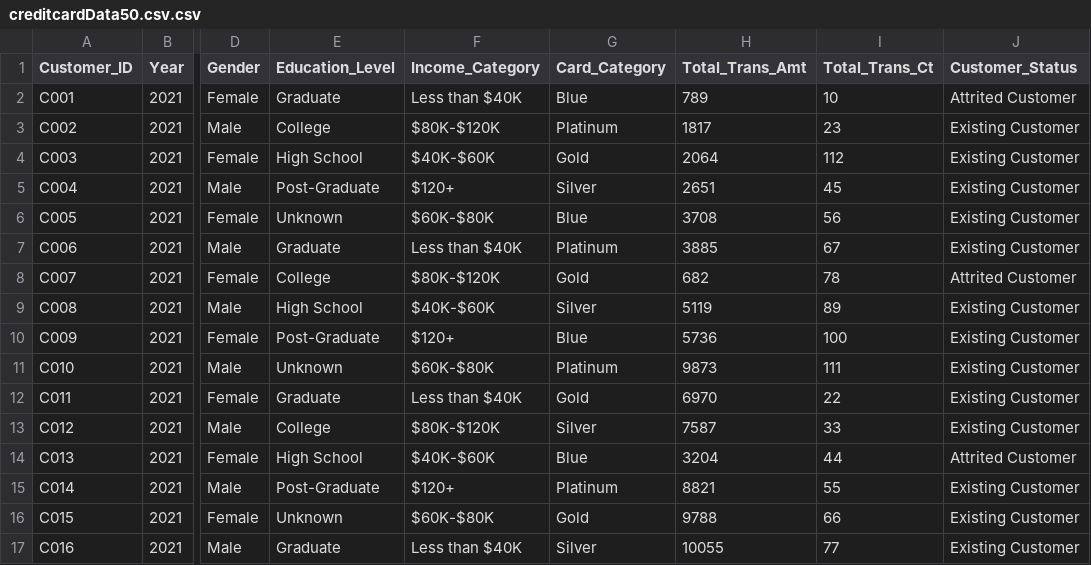
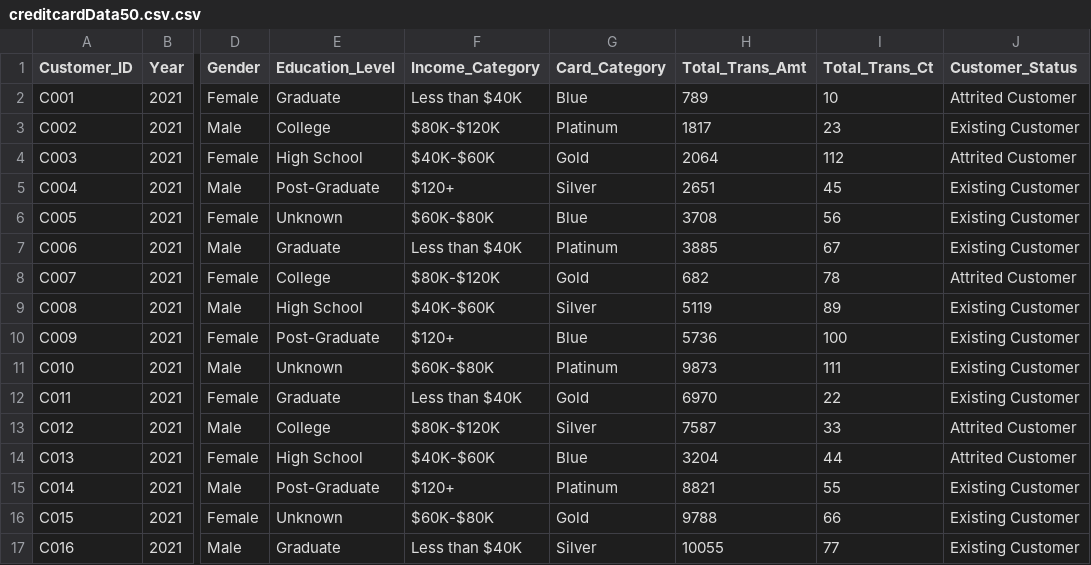
Before and after one commit to safashaf131-sketch/online-csv-file22, a CSV file: creditcardData50.csv.csv, drawn as a sheet; only a part is shown, gaps mark what is left out; the diff covers the shown part only; the diff names each change by its address in the sheet, - before the commit and + after, or states it on an @@ line.

```diff
--- a/creditcardData50.csv.csv
+++ b/creditcardData50.csv.csv
-J4 (Customer_Status): Existing Customer
+J4 (Customer_Status): Attrited Customer
-J13 (Customer_Status): Existing Customer
+J13 (Customer_Status): Attrited Customer
```
Also changed, not shown: 12 edited cells elsewhere in this file.
